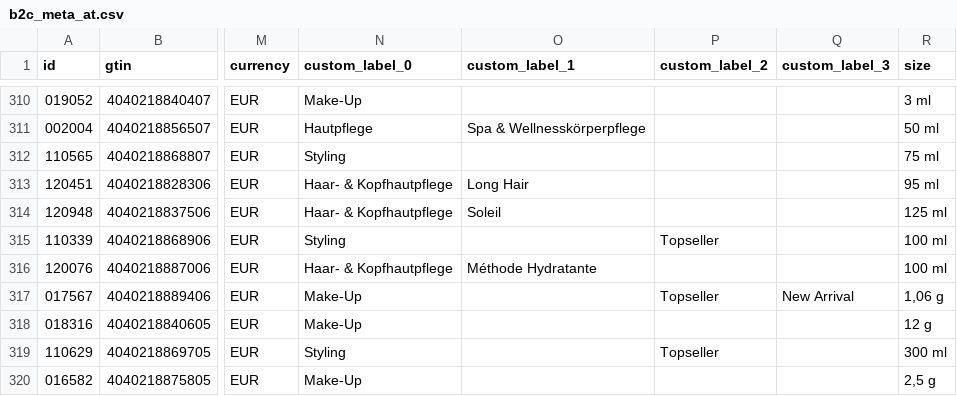
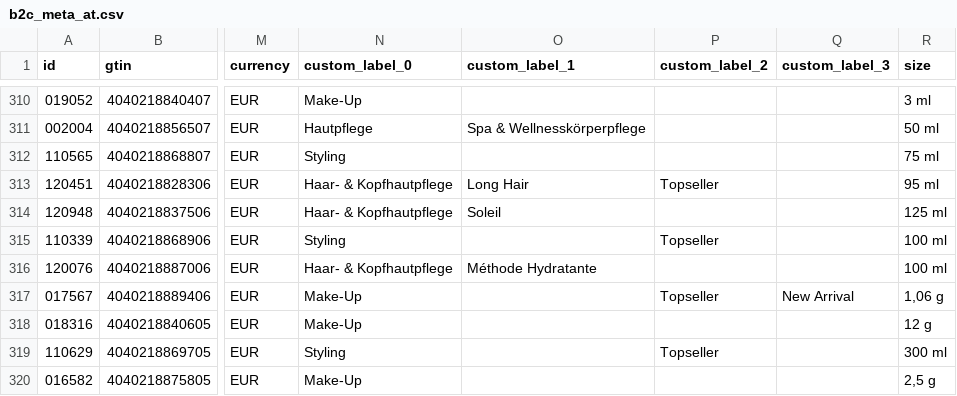
Before and after one commit to labiosthetique/public-csv, a CSV file: feed/b2c_meta_at.csv, drawn as a sheet; only a part is shown, gaps mark what is left out; the diff names each change by its address in the sheet, - before the commit and + after, or states it on an @@ line.

```diff
--- a/feed/b2c_meta_at.csv
+++ b/feed/b2c_meta_at.csv
-P313 (custom_label_2): (empty)
+P313 (custom_label_2): Topseller
```
Also changed, not shown: feed/b2c_meta_at_ovr_at.csv, feed/b2c_meta_ch_de.csv, 22 other files.
